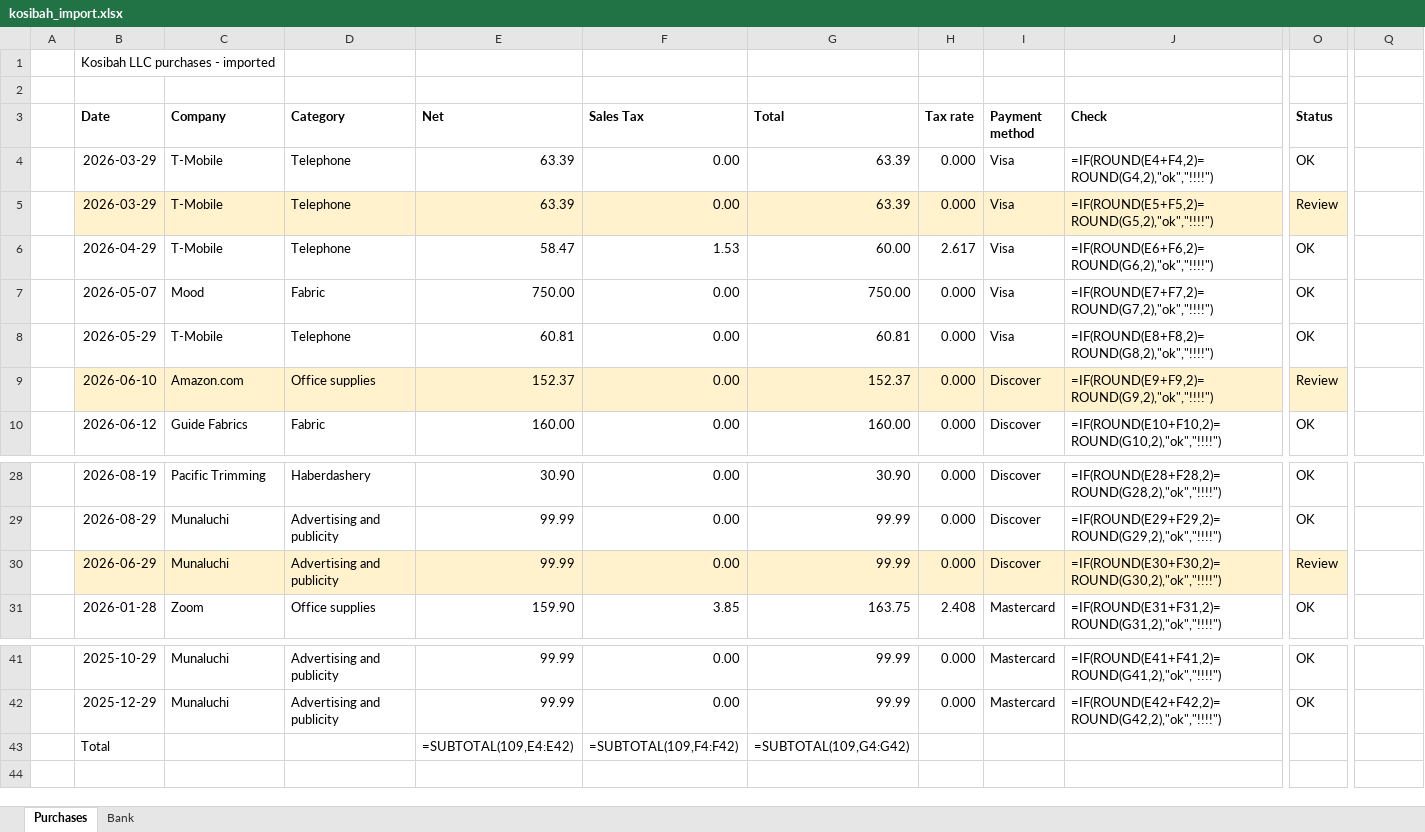
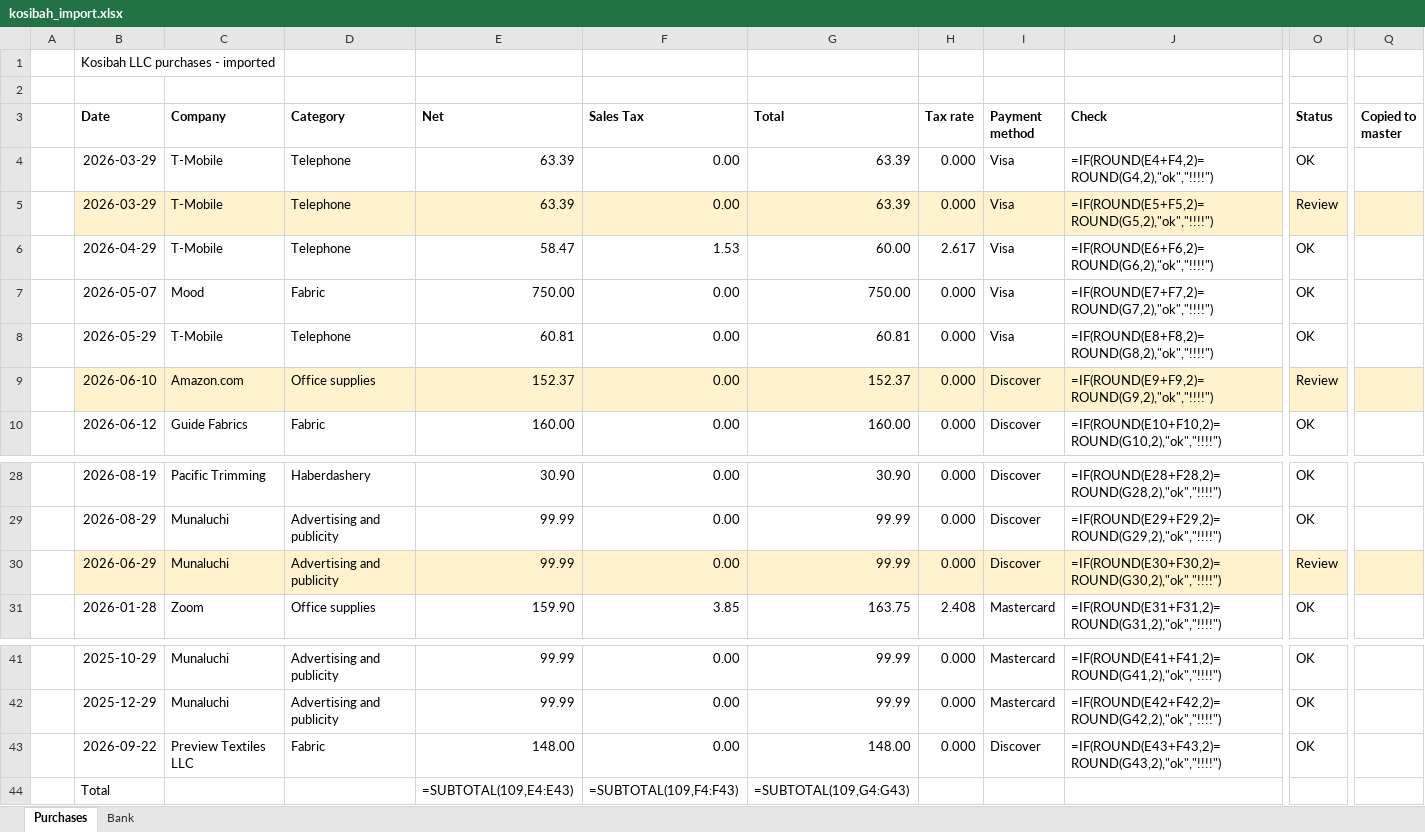
Before and after one commit to dannybarnett/kosaccounts, an Excel workbook: output/kosibah_import.xlsx, sheet Purchases, drawn as a sheet; only a part is shown, gaps mark what is left out; values as stored, in another font and other column widths than the file's, no borders; formulas without a stored value are shown as written; table styles not drawn; addresses are those after the commit; rows hold the shown columns only; the diff names each change by its address in the sheet, - before the commit and + after, or states it on an @@ line.

Commit message:
Workbook update 2026-09-22 18:01: expense rows +1, bank rows +0, review 0, superseded 0

```diff
--- a/output/kosibah_import.xlsx (sheet Purchases)
+++ b/output/kosibah_import.xlsx (sheet Purchases)
-Q3: (empty)
+Q3: Copied to master
-Q5 fill: none
+Q5 fill: #FFF2CC
-Q9 fill: none
+Q9 fill: #FFF2CC
-Q30 fill: none
+Q30 fill: #FFF2CC
+row 43:  | 2026-09-22 | Preview Textiles LLC | Fabric | 148.00 | 0.00 | 148.00 | 0.000 | Discover | =IF(ROUND(E43+F43,2)=ROUND(G43,2),"ok","!!!!") | OK
-E44 (Net): =SUBTOTAL(109,E4:E42)
+E44 (Net): =SUBTOTAL(109,E4:E43)
-F44 (Sales Tax): =SUBTOTAL(109,F4:F42)
+F44 (Sales Tax): =SUBTOTAL(109,F4:F43)
-G44 (Total): =SUBTOTAL(109,G4:G42)
+G44 (Total): =SUBTOTAL(109,G4:G43)
```
